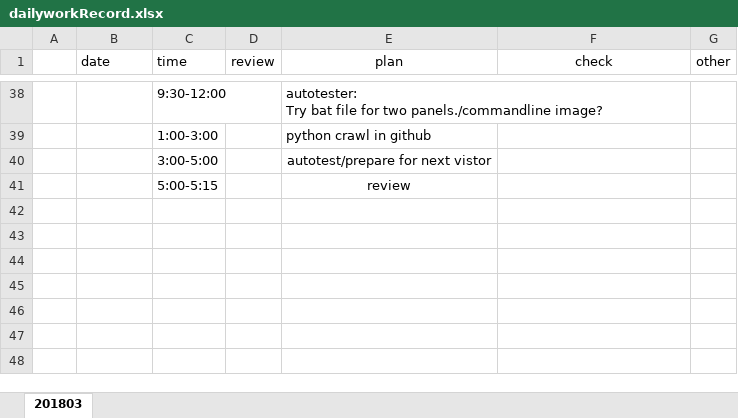
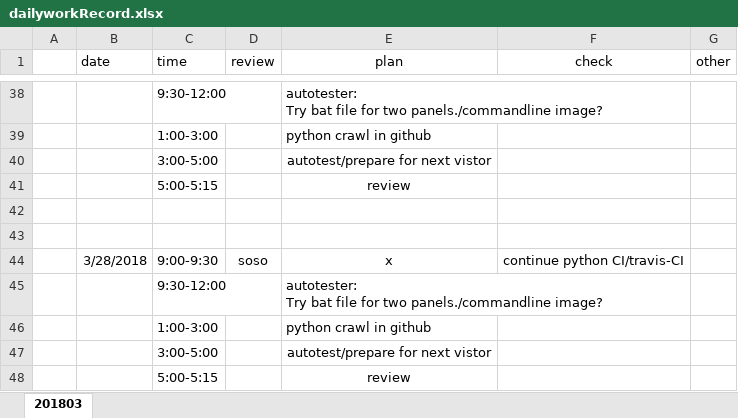
Before and after one commit to ZdcAbb/DailyWork, an Excel workbook: dailyworkRecord.xlsx, sheet 201803, drawn as a sheet; only a part is shown, gaps mark what is left out; values as stored, in another font and other column widths than the file's, no borders; ↵ is a line break in a cell; the diff names each change by its address in the sheet, - before the commit and + after, or states it on an @@ line.

Commit message:
20180328 update

```diff
--- a/dailyworkRecord.xlsx (sheet 201803)
+++ b/dailyworkRecord.xlsx (sheet 201803)
+row 42: (empty)
+row 43: (empty)
+row 44:  | 3/28/2018 | 9:00-9:30 | soso | x | continue python CI/travis-CI
+row 45:  |  | 9:30-12:00 |  | autotester: ↵ Try bat file for two panels./commandline image?
+row 46:  |  | 1:00-3:00 |  | python crawl in github
+row 47:  |  | 3:00-5:00 |  | autotest/prepare for next vistor
+row 48:  |  | 5:00-5:15 |  | review
```
